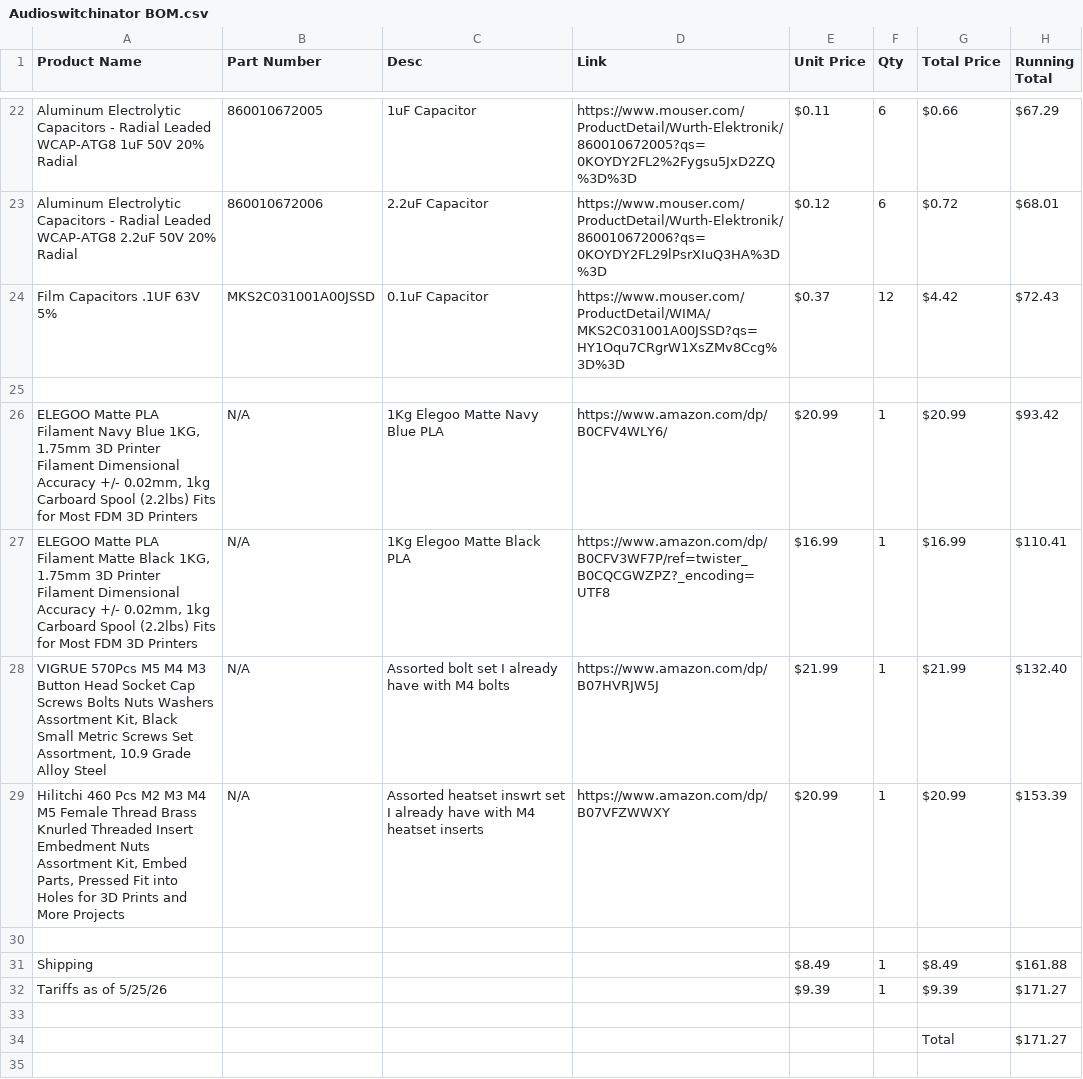
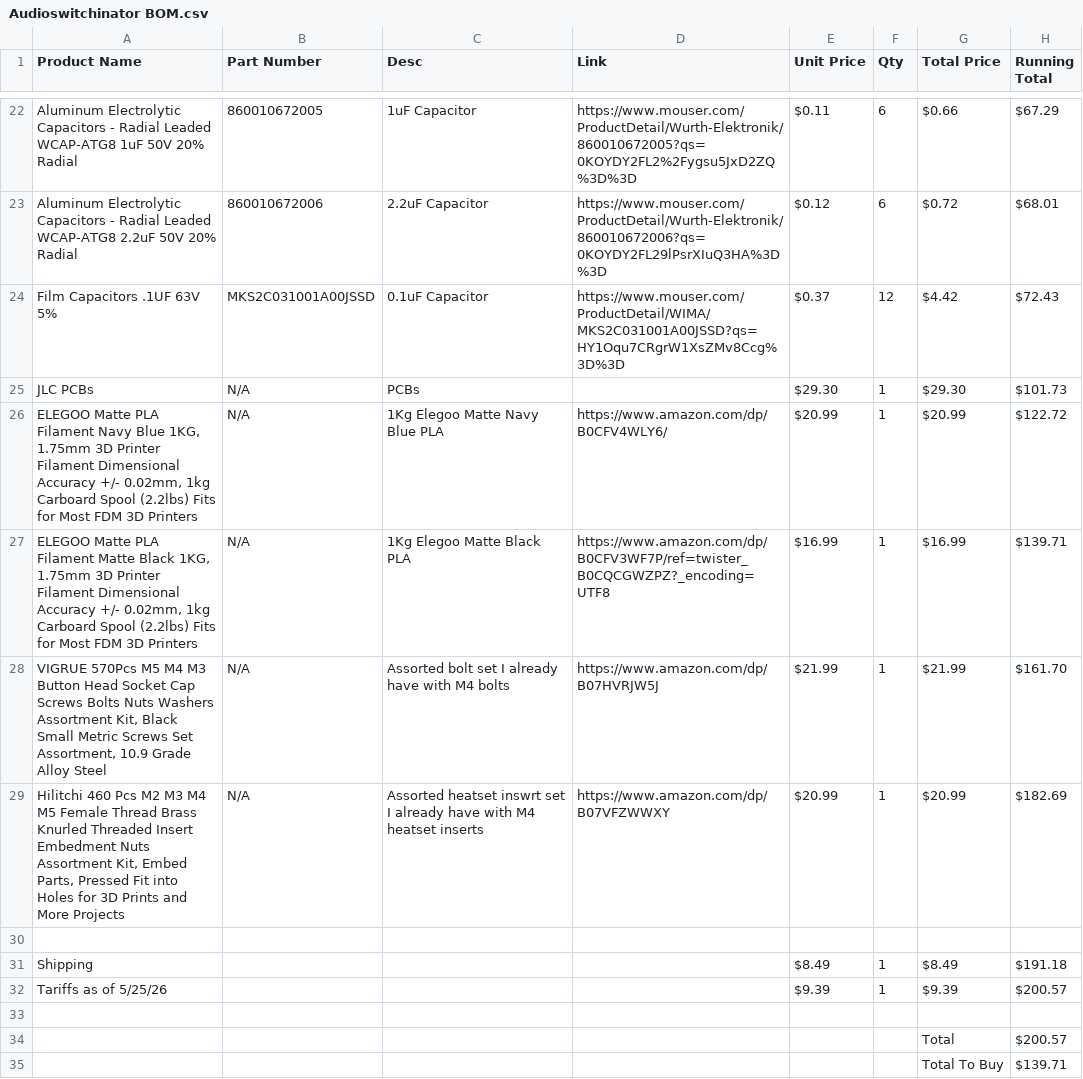
Before and after one commit to wafaffles/AudioSwitchInator, a CSV file: Audioswitchinator BOM.csv, drawn as a sheet; only a part is shown, gaps mark what is left out; removed rows and columns are numbered as before the commit, all else as after; the diff names each change by its address in the sheet, - before the commit and + after, or states it on an @@ line.

Commit message:
Update Audioswitchinator BOM.csv

```diff
--- a/Audioswitchinator BOM.csv
+++ b/Audioswitchinator BOM.csv
+row 25: JLC PCBs | N/A | PCBs |  | $29.30 | 1 | $29.30 | $101.73
+row 26: ELEGOO Matte PLA Filament Navy Blue 1KG, 1.75mm 3D Printer Filament Dimensional Accuracy +/- 0.02mm, 1kg Carboard Spool (2.2lbs) Fits for Most FDM 3D Printers | N/A | 1Kg Elegoo Matte Navy Blue PLA | https://www.amazon.com/dp/B0CFV4WLY6/ | $20.99 | 1 | $20.99 | $122.72
+row 27: ELEGOO Matte PLA Filament Matte Black 1KG, 1.75mm 3D Printer Filament Dimensional Accuracy +/- 0.02mm, 1kg Carboard Spool (2.2lbs) Fits for Most FDM 3D Printers | N/A | 1Kg Elegoo Matte Black PLA | https://www.amazon.com/dp/B0CFV3WF7P/ref=twister_B0CQCGWZPZ?_encoding=UTF8 | $16.99 | 1 | $16.99 | $139.71
+row 28: VIGRUE 570Pcs M5 M4 M3 Button Head Socket Cap Screws Bolts Nuts Washers Assortment Kit, Black Small Metric Screws Set Assortment, 10.9 Grade Alloy Steel | N/A | Assorted bolt set I already have with M4 bolts | https://www.amazon.com/dp/B07HVRJW5J | $21.99 | 1 | $21.99 | $161.70
+row 29: Hilitchi 460 Pcs M2 M3 M4 M5 Female Thread Brass Knurled Threaded Insert Embedment Nuts Assortment Kit, Embed Parts, Pressed Fit into Holes for 3D Prints and More Projects | N/A | Assorted heatset inswrt set I already have with M4 heatset inserts | https://www.amazon.com/dp/B07VFZWWXY | $20.99 | 1 | $20.99 | $182.69
-row 26: ELEGOO Matte PLA Filament Navy Blue 1KG, 1.75mm 3D Printer Filament Dimensional Accuracy +/- 0.02mm, 1kg Carboard Spool (2.2lbs) Fits for Most FDM 3D Printers | N/A | 1Kg Elegoo Matte Navy Blue PLA | https://www.amazon.com/dp/B0CFV4WLY6/ | $20.99 | 1 | $20.99 | $93.42
-row 27: ELEGOO Matte PLA Filament Matte Black 1KG, 1.75mm 3D Printer Filament Dimensional Accuracy +/- 0.02mm, 1kg Carboard Spool (2.2lbs) Fits for Most FDM 3D Printers | N/A | 1Kg Elegoo Matte Black PLA | https://www.amazon.com/dp/B0CFV3WF7P/ref=twister_B0CQCGWZPZ?_encoding=UTF8 | $16.99 | 1 | $16.99 | $110.41
-row 28: VIGRUE 570Pcs M5 M4 M3 Button Head Socket Cap Screws Bolts Nuts Washers Assortment Kit, Black Small Metric Screws Set Assortment, 10.9 Grade Alloy Steel | N/A | Assorted bolt set I already have with M4 bolts | https://www.amazon.com/dp/B07HVRJW5J | $21.99 | 1 | $21.99 | $132.40
-row 29: Hilitchi 460 Pcs M2 M3 M4 M5 Female Thread Brass Knurled Threaded Insert Embedment Nuts Assortment Kit, Embed Parts, Pressed Fit into Holes for 3D Prints and More Projects | N/A | Assorted heatset inswrt set I already have with M4 heatset inserts | https://www.amazon.com/dp/B07VFZWWXY | $20.99 | 1 | $20.99 | $153.39
+row 31: Shipping |  |  |  | $8.49 | 1 | $8.49 | $191.18
+row 32: Tariffs as of 5/25/26 |  |  |  | $9.39 | 1 | $9.39 | $200.57
-row 31: Shipping |  |  |  | $8.49 | 1 | $8.49 | $161.88
-row 32: Tariffs as of 5/25/26 |  |  |  | $9.39 | 1 | $9.39 | $171.27
-row 34: (empty)
+row 34:  |  |  |  |  |  | Total | $200.57
-row 34:  |  |  |  |  |  | Total | $171.27
+row 35:  |  |  |  |  |  | Total To Buy | $139.71
```
